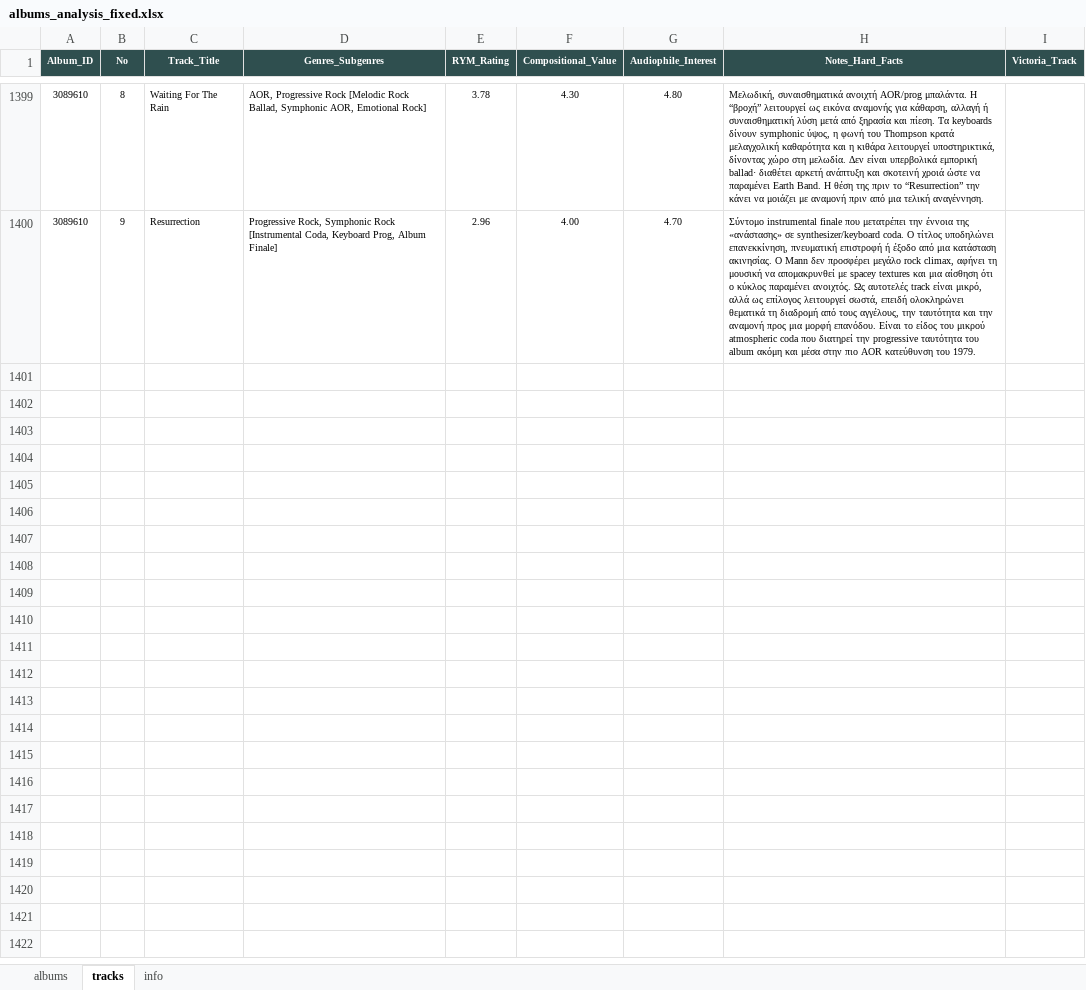
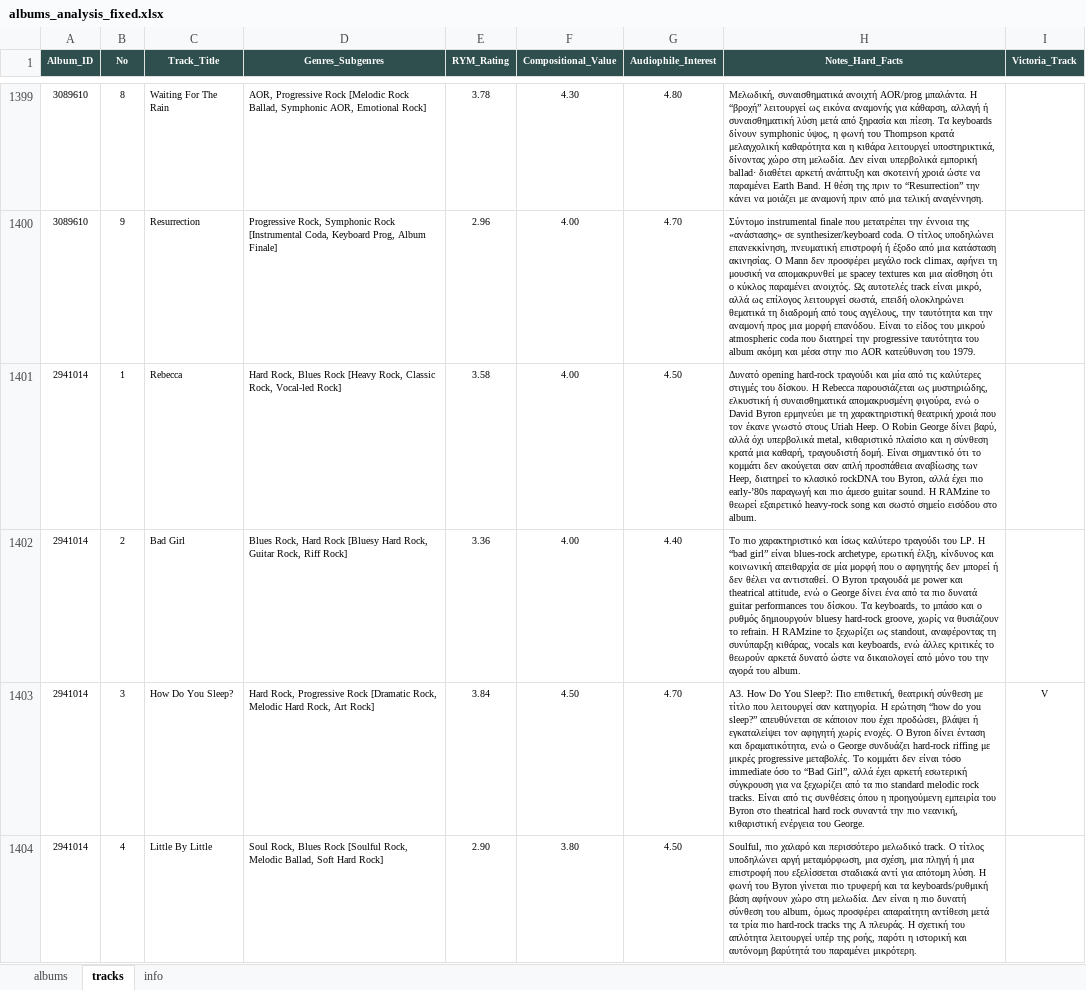
Before and after one commit to blueaegean/music-archive, an Excel workbook: albums_analysis_fixed.xlsx, sheet tracks, drawn as a sheet; only a part is shown, gaps mark what is left out; values as stored, in another font and other column widths than the file's, no borders; the diff covers the shown part only; the diff names each change by its address in the sheet, - before the commit and + after, or states it on an @@ line.

Commit message:
Add files via upload

```diff
--- a/albums_analysis_fixed.xlsx (sheet tracks)
+++ b/albums_analysis_fixed.xlsx (sheet tracks)
+row 1401: 2941014 | 1 | Rebecca | Hard Rock, Blues Rock [Heavy Rock, Classic Rock, Vocal-led Rock] | 3.58 | 4.00 | 4.50 | Δυνατό opening hard-rock τραγούδι και μία από τις καλύτερες στιγμές του δίσκου. Η Rebecca παρουσιάζεται ως μυστηριώδης, ελκυστική ή συναισθηματικά απομακρυσμένη φιγούρα, ενώ ο David Byron ερμηνεύει με τη χαρακτηριστική θεατρική χροιά που τον έκανε γνωστό στους Uriah Heep. Ο Robin George δίνει βαρύ, αλλά όχι υπερβολικά metal, κιθαριστικό πλαίσιο και η σύνθεση κρατά μια καθαρή, τραγουδιστή δομή. Είναι σημαντικό ότι το κομμάτι δεν ακούγεται σαν απλή προσπάθεια αναβίωσης των Heep, διατηρεί το κλασικό rockDNA του Byron, αλλά έχει πιο early-’80s παραγωγή και πιο άμεσο guitar sound. Η RAMzine το θεωρεί εξαιρετικό heavy-rock song και σωστό σημείο εισόδου στο album.
+row 1402: 2941014 | 2 | Bad Girl | Blues Rock, Hard Rock [Bluesy Hard Rock, Guitar Rock, Riff Rock] | 3.36 | 4.00 | 4.40 | Το πιο χαρακτηριστικό και ίσως καλύτερο τραγούδι του LP. Η “bad girl” είναι blues-rock archetype, ερωτική έλξη, κίνδυνος και κοινωνική απειθαρχία σε μία μορφή που ο αφηγητής δεν μπορεί ή δεν θέλει να αντισταθεί. Ο Byron τραγουδά με power και theatrical attitude, ενώ ο George δίνει ένα από τα πιο δυνατά guitar performances του δίσκου. Τα keyboards, το μπάσο και ο ρυθμός δημιουργούν bluesy hard-rock groove, χωρίς να θυσιάζουν το refrain. Η RAMzine το ξεχωρίζει ως standout, αναφέροντας τη συνύπαρξη κιθάρας, vocals και keyboards, ενώ άλλες κριτικές το θεωρούν αρκετά δυνατό ώστε να δικαιολογεί από μόνο του την αγορά του album.
+row 1403: 2941014 | 3 | How Do You Sleep? | Hard Rock, Progressive Rock [Dramatic Rock, Melodic Hard Rock, Art Rock] | 3.84 | 4.50 | 4.70 | A3. How Do You Sleep?: Πιο επιθετική, θεατρική σύνθεση με τίτλο που λειτουργεί σαν κατηγορία. Η ερώτηση “how do you sleep?” απευθύνεται σε κάποιον που έχει προδώσει, βλάψει ή εγκαταλείψει τον αφηγητή χωρίς ενοχές. Ο Byron δίνει ένταση και δραματικότητα, ενώ ο George συνδυάζει hard-rock riffing με μικρές progressive μεταβολές. Το κομμάτι δεν είναι τόσο immediate όσο το “Bad Girl”, αλλά έχει αρκετή εσωτερική σύγκρουση για να ξεχωρίζει από τα πιο standard melodic rock tracks. Είναι από τις συνθέσεις όπου η προηγούμενη εμπειρία του Byron στο theatrical hard rock συναντά την πιο νεανική, κιθαριστική ενέργεια του George. | V
+row 1404: 2941014 | 4 | Little By Little | Soul Rock, Blues Rock [Soulful Rock, Melodic Ballad, Soft Hard Rock] | 2.90 | 3.80 | 4.50 | Soulful, πιο χαλαρό και περισσότερο μελωδικό track. Ο τίτλος υποδηλώνει αργή μεταμόρφωση, μια σχέση, μια πληγή ή μια επιστροφή που εξελίσσεται σταδιακά αντί για απότομη λύση. Η φωνή του Byron γίνεται πιο τρυφερή και τα keyboards/ρυθμική βάση αφήνουν χώρο στη μελωδία. Δεν είναι η πιο δυνατή σύνθεση του album, όμως προσφέρει απαραίτητη αντίθεση μετά τα τρία πιο hard-rock tracks της A πλευράς. Η σχετική του απλότητα λειτουργεί υπέρ της ροής, παρότι η ιστορική και αυτόνομη βαρύτητά του παραμένει μικρότερη.
```
Also changed, not shown: 4 added rows elsewhere in this sheet, sheet albums.
